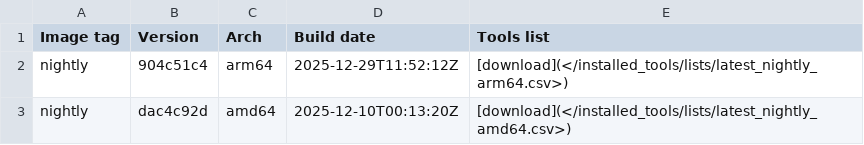
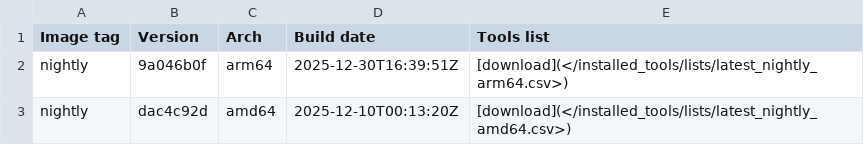
Before and after one commit to ThePorgs/Exegol-docs, a CSV file: docs/src/public/installed_tools/nightly.csv, drawn as a sheet.

```diff
--- a/docs/src/public/installed_tools/nightly.csv
+++ b/docs/src/public/installed_tools/nightly.csv
@@ -1,3 +1,3 @@
 Image tag,Version,Arch,Build date,Tools list
-nightly,904c51c4,arm64,"2025-12-29T11:52:12Z",[download](</installed_tools/lists/latest_nightly_arm64.csv>)
+nightly,9a046b0f,arm64,"2025-12-30T16:39:51Z",[download](</installed_tools/lists/latest_nightly_arm64.csv>)
 nightly,dac4c92d,amd64,"2025-12-10T00:13:20Z",[download](</installed_tools/lists/latest_nightly_amd64.csv>)
```
Also changed, not shown: docs/src/public/installed_tools/lists/latest_nightly_arm64.csv.
